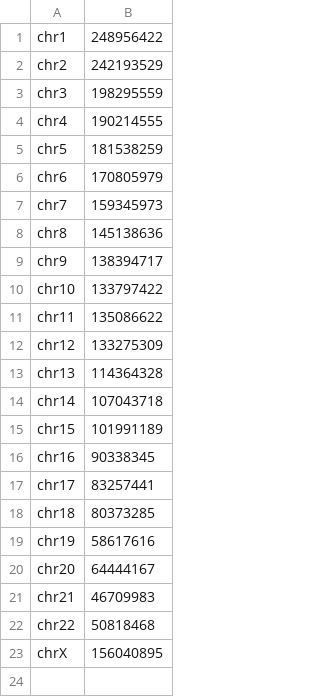
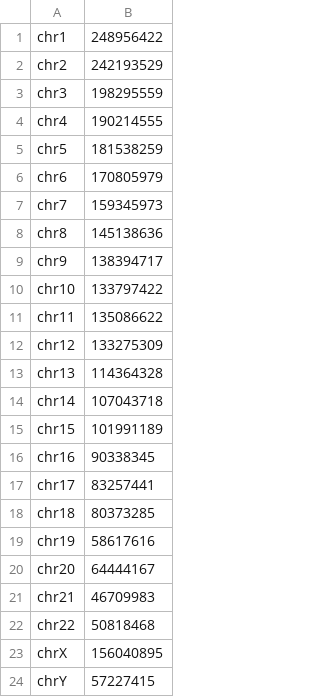
Before and after one commit to EngreitzLab/eQTLEnrichment, a TSV file: resources/genome_annotation/GRCh38_main.chrom.sizes.tsv, drawn as a sheet; the diff names each change by its address in the sheet, - before the commit and + after, or states it on an @@ line.

Commit message:
update chrom sizes

```diff
--- a/resources/genome_annotation/GRCh38_main.chrom.sizes.tsv
+++ b/resources/genome_annotation/GRCh38_main.chrom.sizes.tsv
+row 24: chrY | 57227415
```
